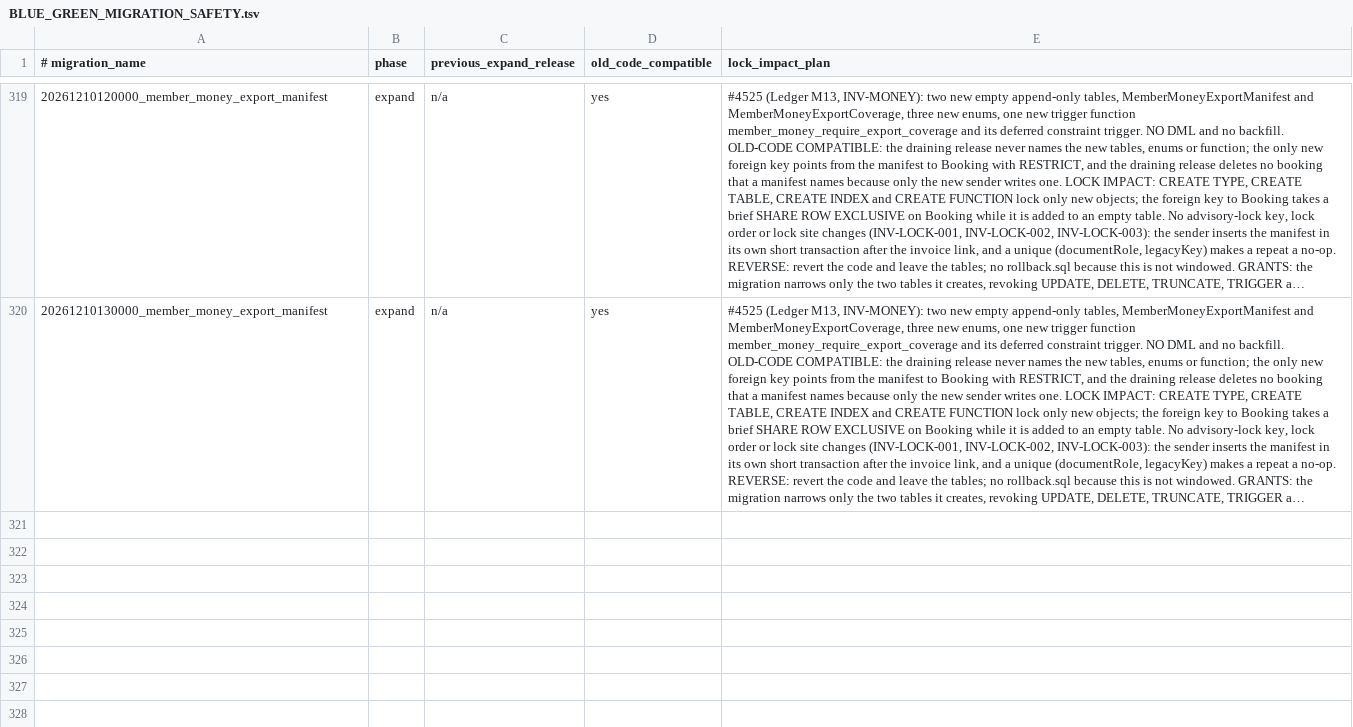
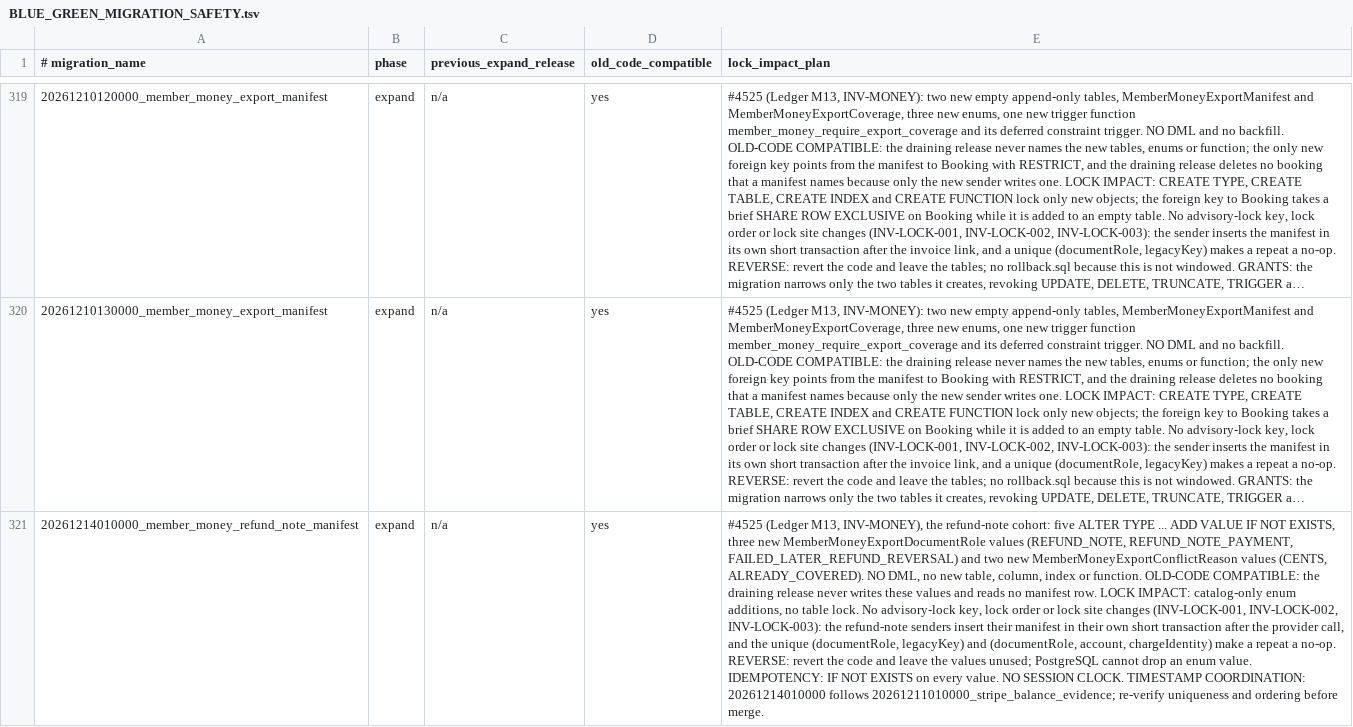
Before and after one commit to thatskiff33/AlpineClubBookingsNZ, a TSV file: docs/BLUE_GREEN_MIGRATION_SAFETY.tsv, drawn as a sheet; only a part is shown, gaps mark what is left out; long unchanged cells end in …; the diff names each change by its address in the sheet, - before the commit and + after, or states it on an @@ line.

```diff
--- a/docs/BLUE_GREEN_MIGRATION_SAFETY.tsv
+++ b/docs/BLUE_GREEN_MIGRATION_SAFETY.tsv
+row 321: 20261214010000_member_money_refund_note_manifest | expand | n/a | yes | #4525 (Ledger M13, INV-MONEY), the refund-note cohort: five ALTER TYPE ... ADD VALUE IF NOT EXISTS, three new MemberMoneyExportDocumentRole values (REFUND_NOTE, REFUND_NOTE_PAYMENT, FAILED_LATER_REFUND_REVERSAL) and two new MemberMoneyExportConflictReason values (CENTS, ALREADY_COVERED). NO DML, no new table, column, index or function. OLD-CODE COMPATIBLE: the draining release never writes these values and reads no manifest row. LOCK IMPACT: catalog-only enum additions, no table lock. No advisory-lock key, lock order or lock site changes (INV-LOCK-001, INV-LOCK-002, INV-LOCK-003): the refund-note senders insert their manifest in their own short transaction after the provider call, and the unique (documentRole, legacyKey) and (documentRole, account, chargeIdentity) make a repeat a no-op. REVERSE: revert the code and leave the values unused; PostgreSQL cannot drop an enum value. IDEMPOTENCY: IF NOT EXISTS on every value. NO SESSION CLOCK. TIMESTAMP COORDINATION: 20261214010000 follows 20261211010000_stripe_balance_evidence; re-verify uniqueness and ordering before merge.
```
Also changed, not shown: 17 other files.
